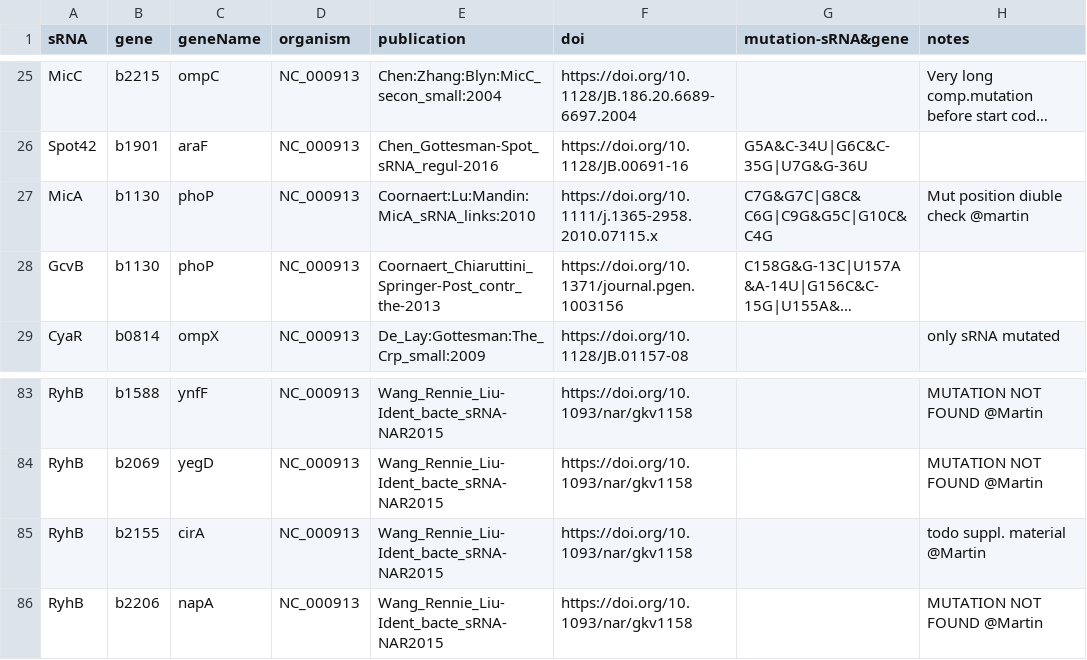
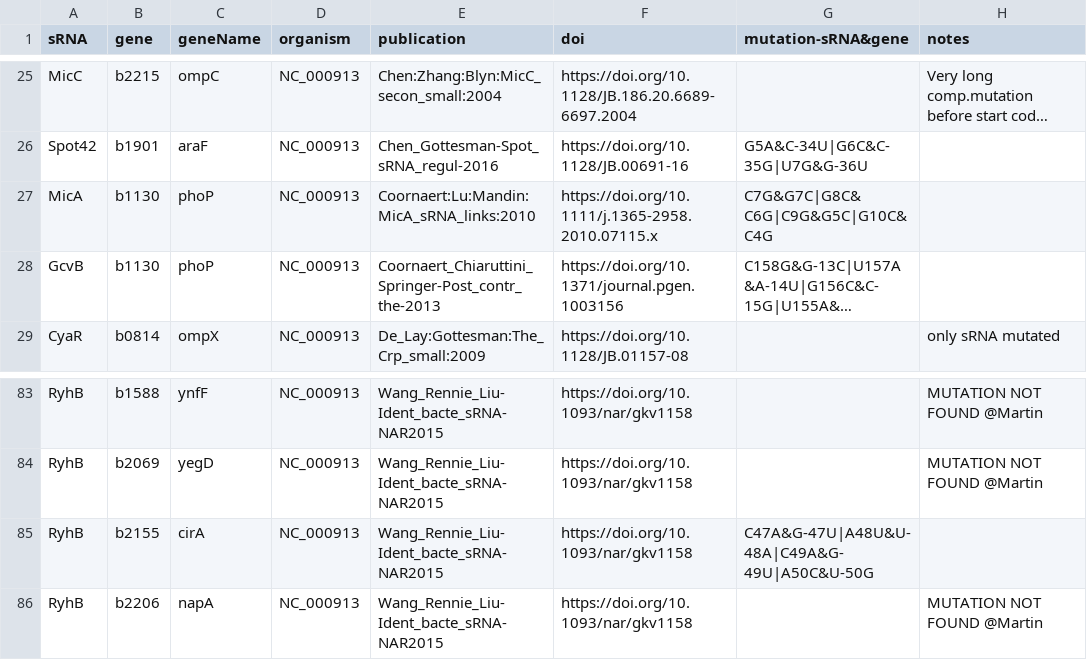
Before and after one commit to shriyogapriya/IntaRNA-benchmark, a TSV file: verified_interactions.tsv, drawn as a sheet; only a part is shown, gaps mark what is left out; long unchanged cells end in …; the diff covers the shown part only; the diff names each change by its address in the sheet, - before the commit and + after, or states it on an @@ line.

Commit message:
updated all the todo parts

```diff
--- a/verified_interactions.tsv
+++ b/verified_interactions.tsv
-H27 (notes): Mut position diuble check @martin
+H27 (notes): (empty)
-G85 (mutation-sRNA&gene): (empty)
+G85 (mutation-sRNA&gene): C47A&G-47U|A48U&U-48A|C49A&G-49U|A50C&U-50G
-H85 (notes): todo suppl. material @Martin
+H85 (notes): (empty)
```
Also changed, not shown: 14 edited cells elsewhere in this file.
